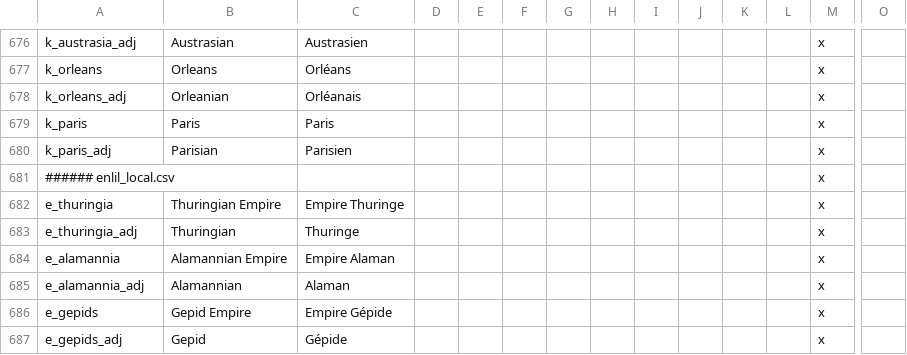
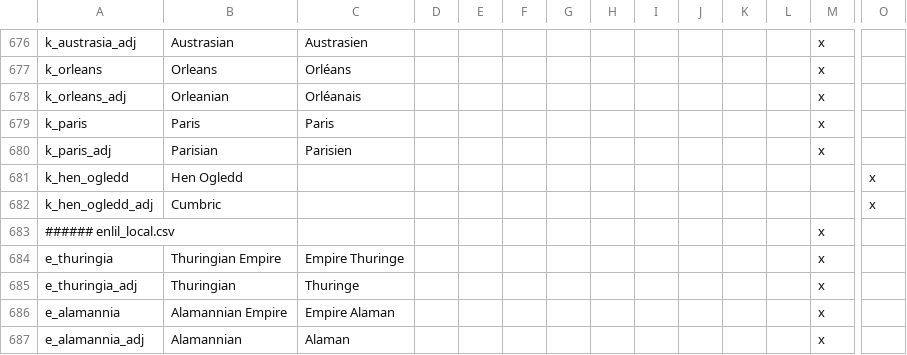
Before and after one commit to loup99/WtWSMS, a CSV file: WTWSMS/localisation/WtWSMS_titles.csv, drawn as a sheet; only a part is shown, gaps mark what is left out; the shorter side is filled out with more unchanged rows; rows hold the shown columns only; the diff names each change by its address in the sheet, - before the commit and + after, or states it on an @@ line.

Commit message:
Hen Ogledd localisation

```diff
--- a/WTWSMS/localisation/WtWSMS_titles.csv
+++ b/WTWSMS/localisation/WtWSMS_titles.csv
+row 681: k_hen_ogledd | Hen Ogledd |  |  |  |  |  |  |  |  |  |  |  | x
+row 682: k_hen_ogledd_adj | Cumbric |  |  |  |  |  |  |  |  |  |  |  | x
```
